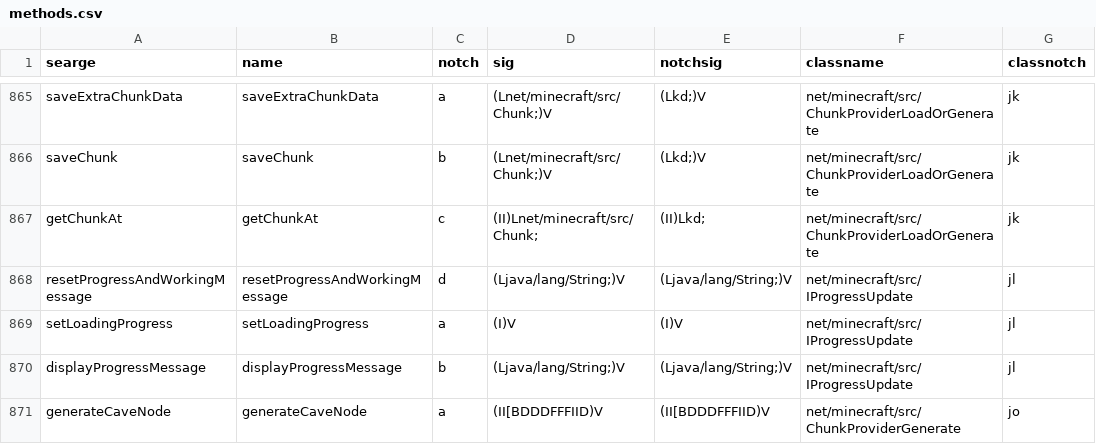
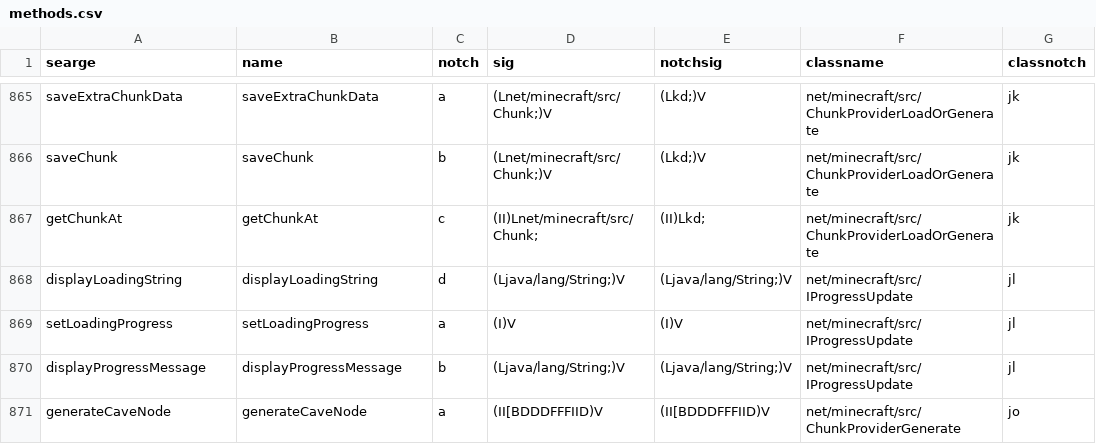
Before and after one commit to MCPHackers/MCP-LTS, a CSV file: conf/a1.0.1_01/methods.csv, drawn as a sheet; only a part is shown, gaps mark what is left out; the diff names each change by its address in the sheet, - before the commit and + after, or states it on an @@ line.

```diff
--- a/conf/a1.0.1_01/methods.csv
+++ b/conf/a1.0.1_01/methods.csv
-A868 (searge): resetProgressAndWorkingMessage
+A868 (searge): displayLoadingString
-B868 (name): resetProgressAndWorkingMessage
+B868 (name): displayLoadingString
```
Also changed, not shown: conf/a1.1.1,a1.1.2/methods.csv, conf/a1.1.2_01/methods.csv, 34 other files.
